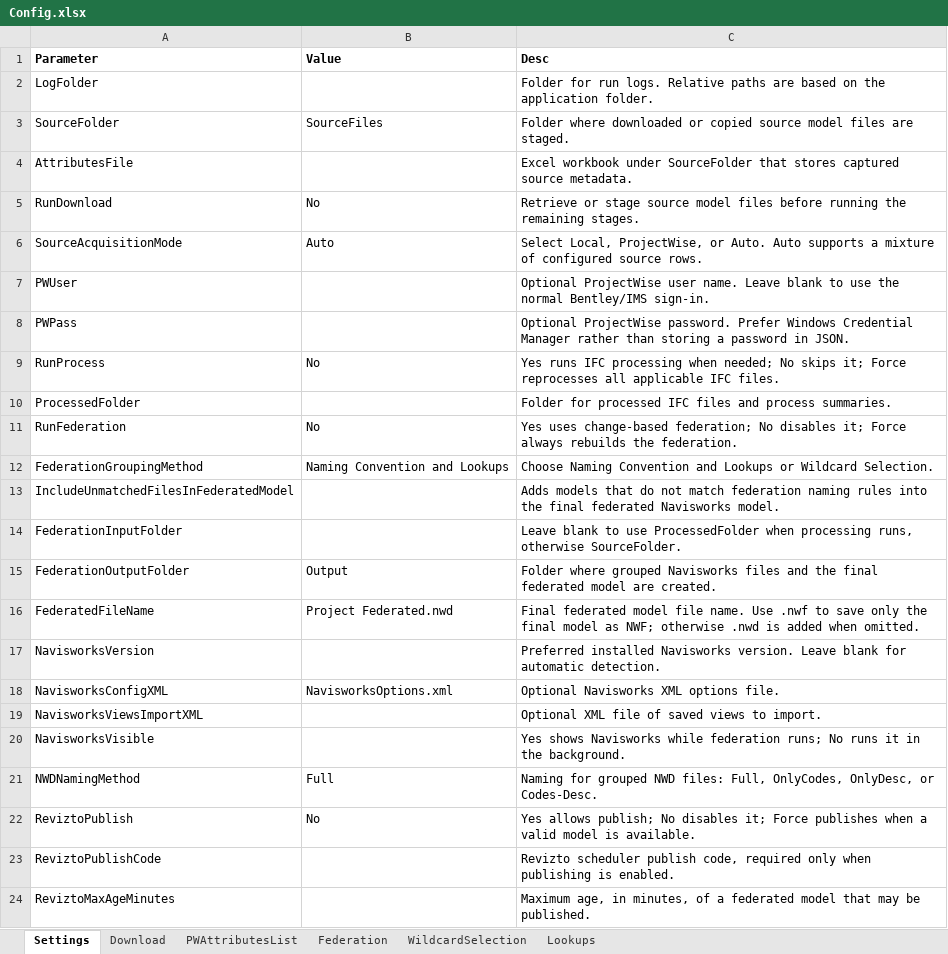
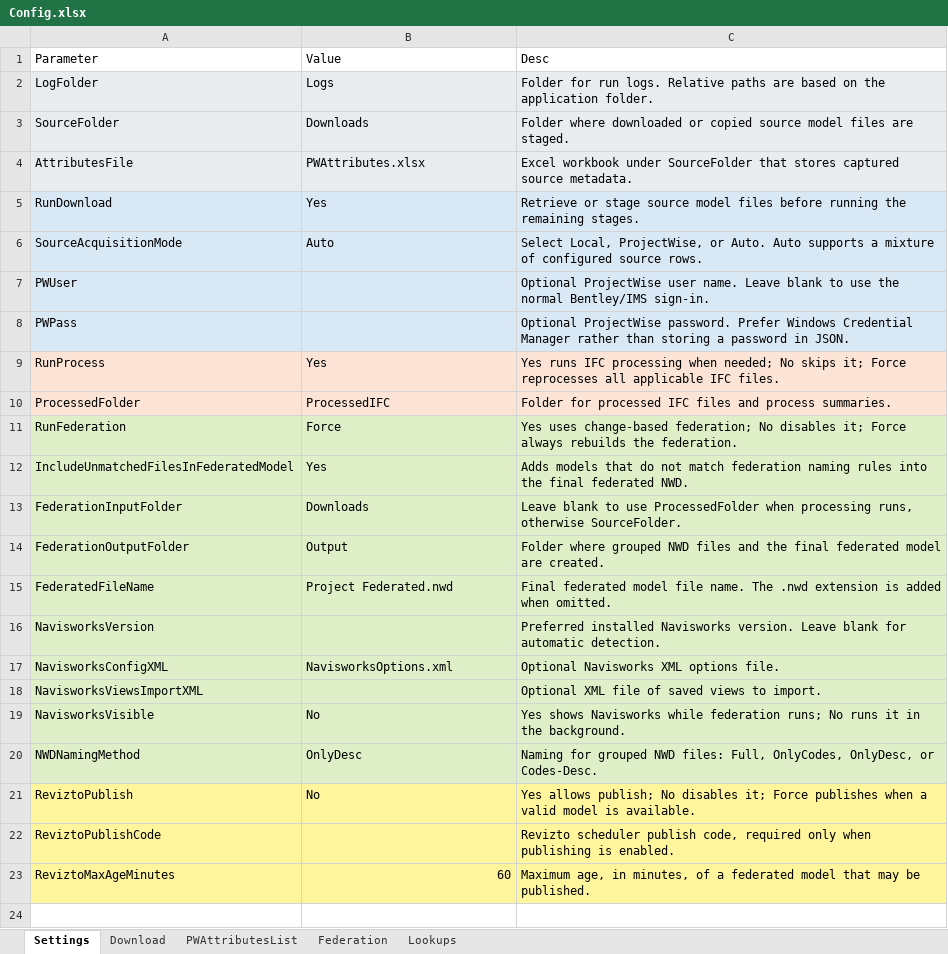
Before and after one commit to Gudarzian/FederationAutomation, an Excel workbook: Exe_Files/Config.xlsx, sheet Settings, drawn as a sheet; values as stored, in another font and other column widths than the file's, no borders; table styles not drawn; removed rows and columns are numbered as before the commit, all else as after; the diff names each change by its address in the sheet, - before the commit and + after, or states it on an @@ line.

```diff
--- a/Exe_Files/Config.xlsx (sheet Settings)
+++ b/Exe_Files/Config.xlsx (sheet Settings)
-sheet tab: WildcardSelection
-A1:C1 bold: on
+A1:C1 bold: off
-A2:C4 fill: none
+A2:C4 fill: #E8ECEF
-B2: (empty)
+B2: Logs
-B3: SourceFiles
+B3: Downloads
-B4: (empty)
+B4: PWAttributes.xlsx
-A5:C8 fill: none
+A5:C8 fill: #D9E8F5
-B5: No
+B5: Yes
-A9:C10 fill: none
+A9:C10 fill: #FBE4D5
-B9: No
+B9: Yes
-B10: (empty)
+B10: ProcessedIFC
-A11:C11 fill: none
+A11:C11 fill: #DFF0C8
-B11: No
+B11: Force
-row 12: FederationGroupingMethod | Naming Convention and Lookups | Choose Naming Convention and Lookups or Wildcard Selection.
-A12:C20 fill: none
+A12:C20 fill: #DFF0C8
-B12: (empty)
+B12: Yes
-C12: …final federated Navisworks model.
+C12: …final federated NWD.
-B13: (empty)
+B13: Downloads
-C14: …where grouped Navisworks files and…
+C14: …where grouped NWD files and…
-C15: …file name. Use .nwf to save only the final model as NWF; otherwise .nwd is added…
+C15: …file name. The .nwd extension is added…
-B19: (empty)
+B19: No
-B20: Full
+B20: OnlyDesc
-A21:C23 fill: none
+A21:C23 fill: #FFF59D
-B23: (empty)
+B23: 60
```
Also changed, not shown: sheet Federation, sheet Download, sheet PWAttributesList, sheet Lookups, 10 other files.
